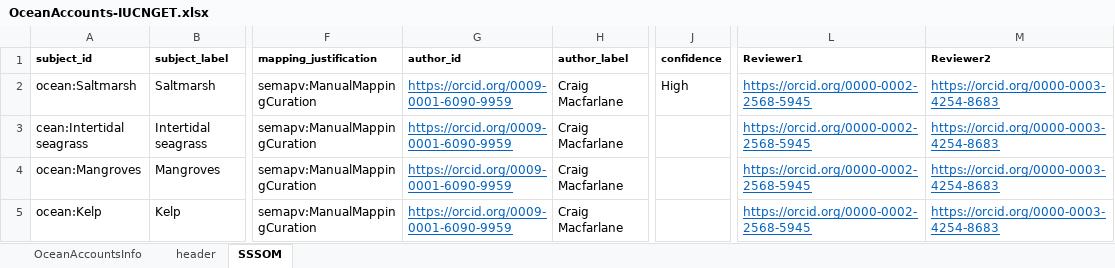
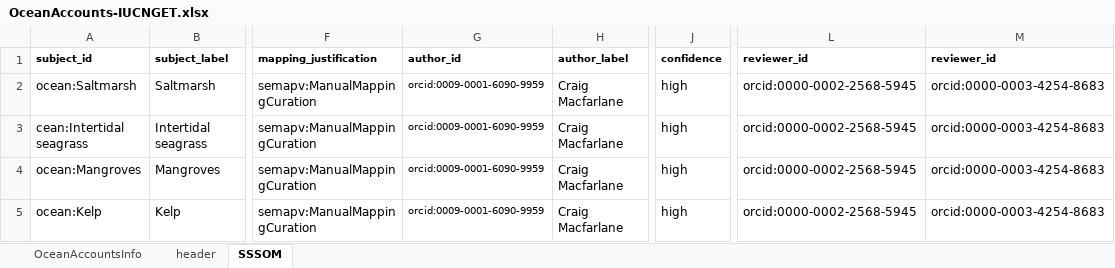
Before and after one commit to CSIRO-enviro-informatics/ecosystem-typology, an Excel workbook: crosswalks/OceanAccounts-IUCNGET/OceanAccounts-IUCNGET.xlsx, sheet SSSOM, drawn as a sheet; only a part is shown, gaps mark what is left out; values as stored, in another font and other column widths than the file's, no borders; the diff names each change by its address in the sheet, - before the commit and + after, or states it on an @@ line.

Commit message:
Minor fixes to OceanAccounts file to match template.

```diff
--- a/crosswalks/OceanAccounts-IUCNGET/OceanAccounts-IUCNGET.xlsx (sheet SSSOM)
+++ b/crosswalks/OceanAccounts-IUCNGET/OceanAccounts-IUCNGET.xlsx (sheet SSSOM)
-L1: Reviewer1
+L1: reviewer_id
-M1: Reviewer2
+M1: reviewer_id
-G2:G5 (author_id): https://orcid.org/0009-0001-6090-9959
+G2:G5 (author_id): orcid:0009-0001-6090-9959
@@ G2:G5 underline: on → off, text colour: #0563C1 → black, text size: smaller @@
-J2 (confidence): High
+J2 (confidence): high
-L2:L5 (reviewer_id): https://orcid.org/0000-0002-2568-5945
+L2:L5 (reviewer_id): orcid:0000-0002-2568-5945
@@ L2:M5 underline: on → off, text colour: #0563C1 → black @@
-M2:M5 (reviewer_id): https://orcid.org/0000-0003-4254-8683
+M2:M5 (reviewer_id): orcid:0000-0003-4254-8683
-J3:J5 (confidence): (empty)
+J3:J5 (confidence): high
```
